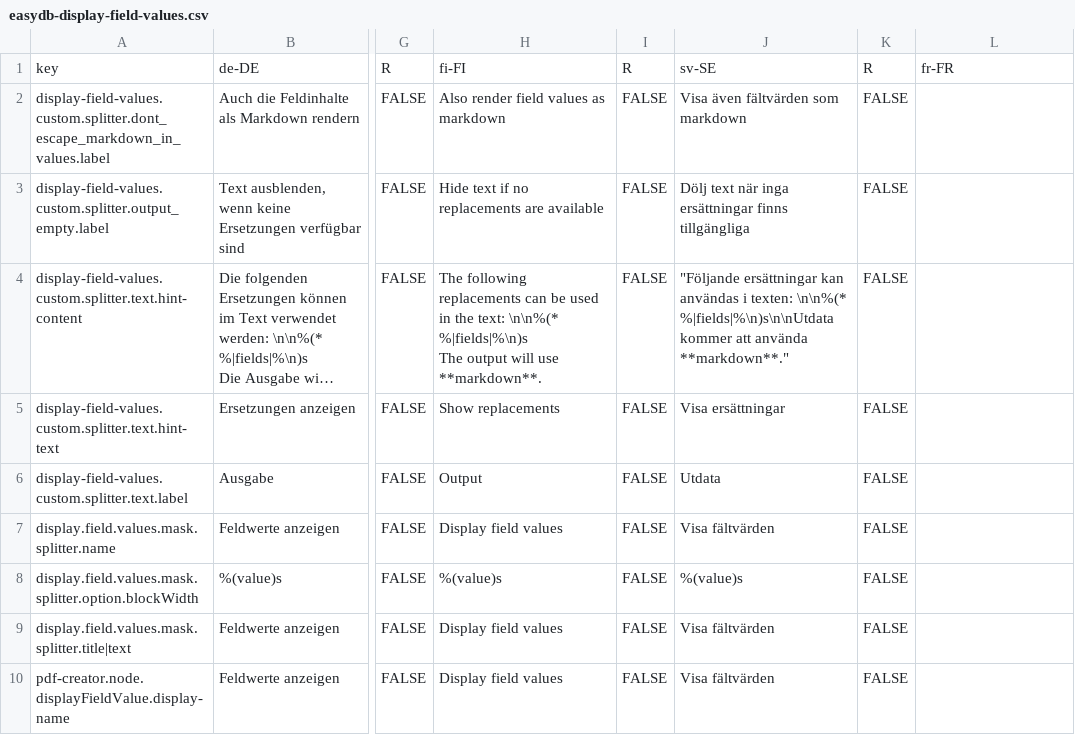
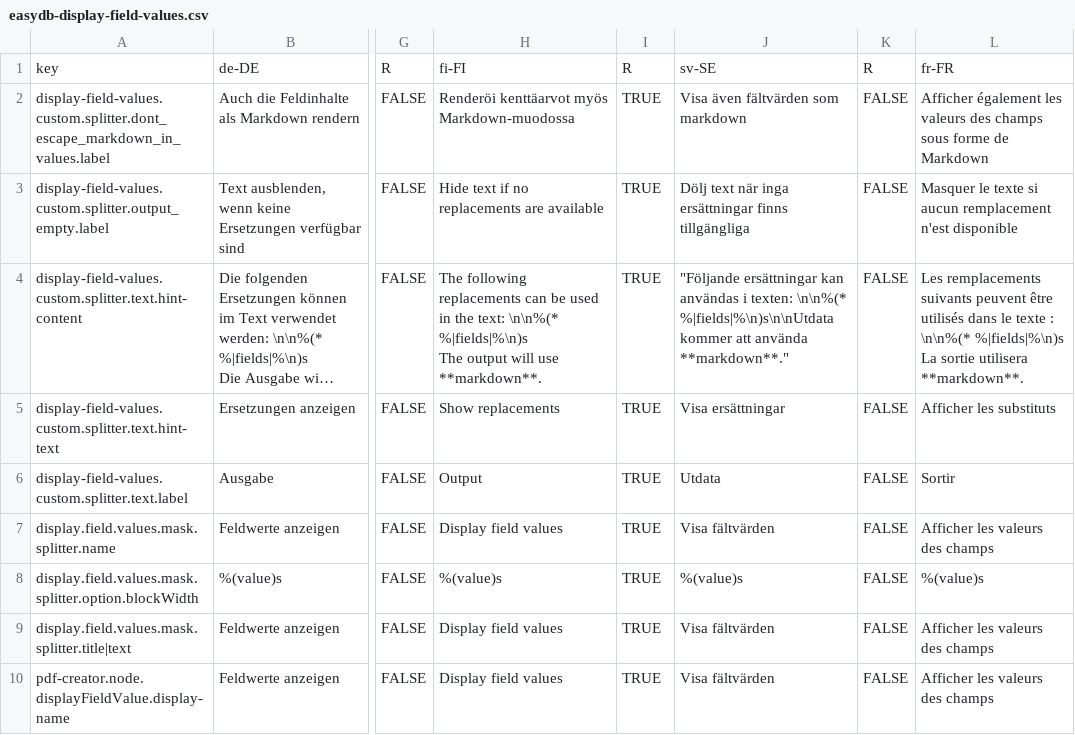
Before and after one commit to programmfabrik/easydb-display-field-values-plugin, a CSV file: l10n/easydb-display-field-values.csv, drawn as a sheet; only a part is shown, gaps mark what is left out; long unchanged cells end in …; ↵ is a line break in a cell; the diff names each change by its address in the sheet, - before the commit and + after, or states it on an @@ line.

Commit message:
updated l10n

```diff
--- a/l10n/easydb-display-field-values.csv
+++ b/l10n/easydb-display-field-values.csv
-H2: Also render field values as markdown
+H2: Renderöi kenttäarvot myös Markdown-muodossa
-I2:I10: FALSE
+I2:I10: TRUE
-L2: (empty)
+L2: Afficher également les valeurs des champs sous forme de Markdown
-L3: (empty)
+L3: Masquer le texte si aucun remplacement n'est disponible
-L4: (empty)
+L4: Les remplacements suivants peuvent être utilisés dans le texte : \n\n%(* %|fields|%\n)s ↵ La sortie utilisera **markdown**.
-L5: (empty)
+L5: Afficher les substituts
-L6: (empty)
+L6: Sortir
-L7: (empty)
+L7: Afficher les valeurs des champs
-L8: (empty)
+L8: %(value)s
-L9:L10: (empty)
+L9:L10: Afficher les valeurs des champs
```
